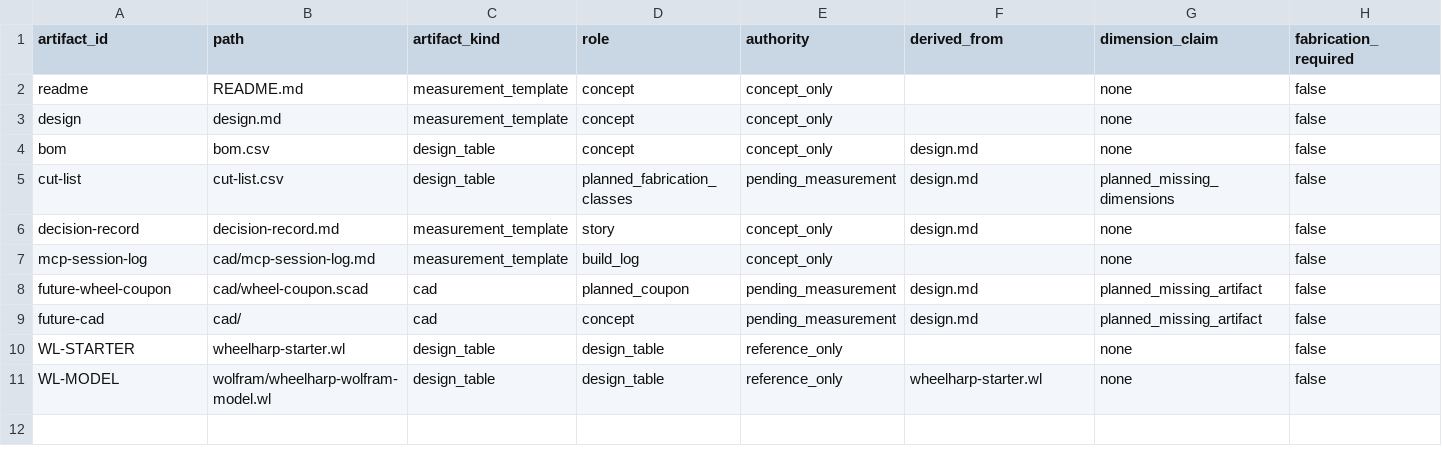
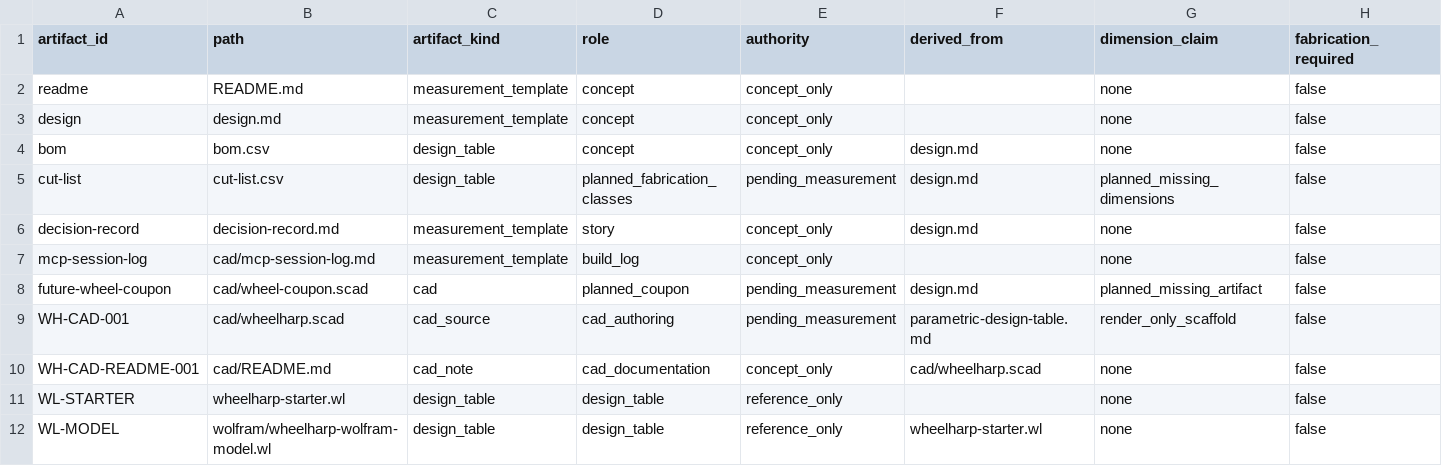
Before and after one commit to tonykoop/wheelharp, a CSV file: visual-output-register.csv, drawn as a sheet; only a part is shown; removed rows and columns are numbered as before the commit, all else as after; rows hold the shown columns only; the diff names each change by its address in the sheet, - before the commit and + after, or states it on an @@ line.

```diff
--- a/visual-output-register.csv
+++ b/visual-output-register.csv
-row 9: future-cad | cad/ | cad | concept | pending_measurement | design.md | planned_missing_artifact | false
+row 9: WH-CAD-001 | cad/wheelharp.scad | cad_source | cad_authoring | pending_measurement | parametric-design-table.md | render_only_scaffold | false
+row 10: WH-CAD-README-001 | cad/README.md | cad_note | cad_documentation | concept_only | cad/wheelharp.scad | none | false
```
Also changed, not shown: 11 other files.
